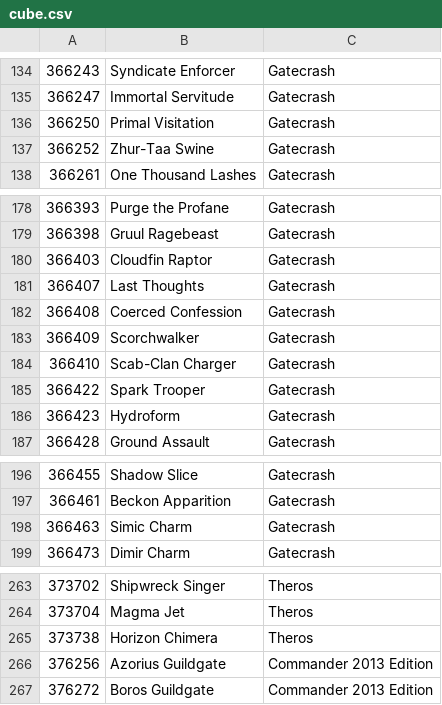
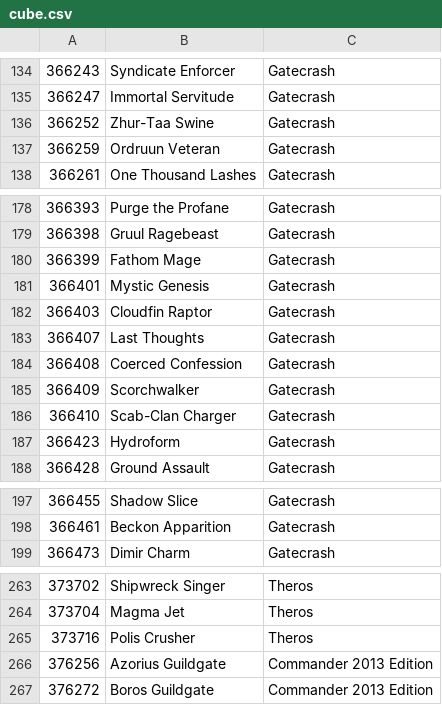
Before and after one commit to Riizade/feed_stack_cube, a CSV file: cube.csv, drawn as a sheet; only a part is shown, gaps mark what is left out; removed rows and columns are numbered as before the commit, all else as after; the diff names each change by its address in the sheet, - before the commit and + after, or states it on an @@ line.

```diff
--- a/cube.csv
+++ b/cube.csv
-row 136: 366250 | Primal Visitation | Gatecrash
+row 137: 366259 | Ordruun Veteran | Gatecrash
+row 180: 366399 | Fathom Mage | Gatecrash
+row 181: 366401 | Mystic Genesis | Gatecrash
-row 185: 366422 | Spark Trooper | Gatecrash
-row 198: 366463 | Simic Charm | Gatecrash
-row 265: 373738 | Horizon Chimera | Theros
+row 265: 373716 | Polis Crusher | Theros
```
